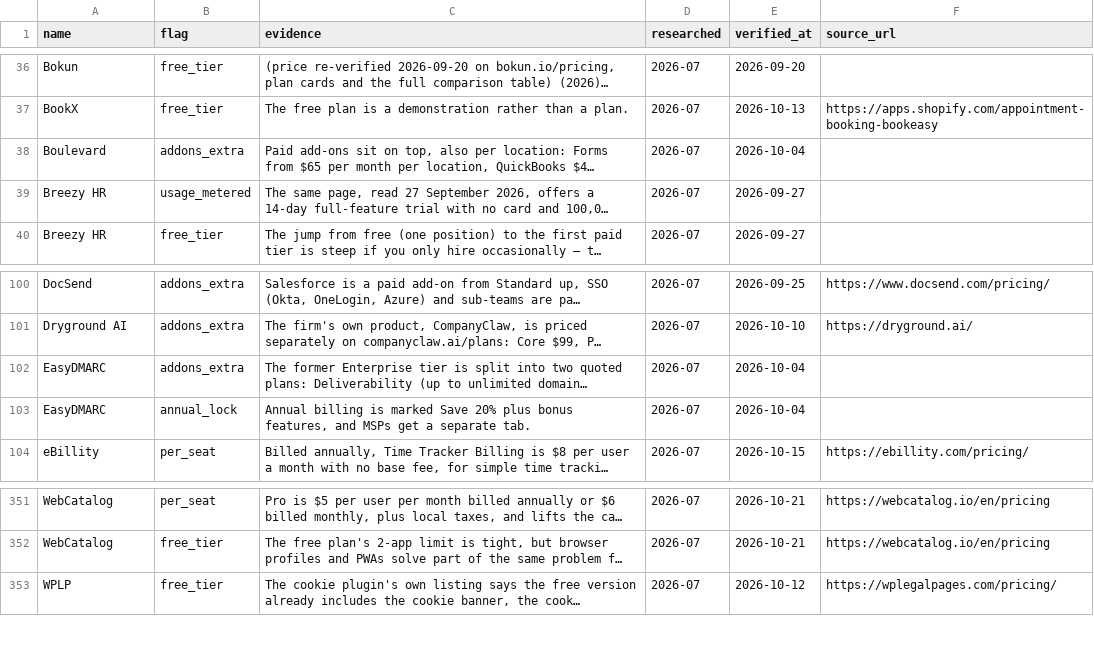
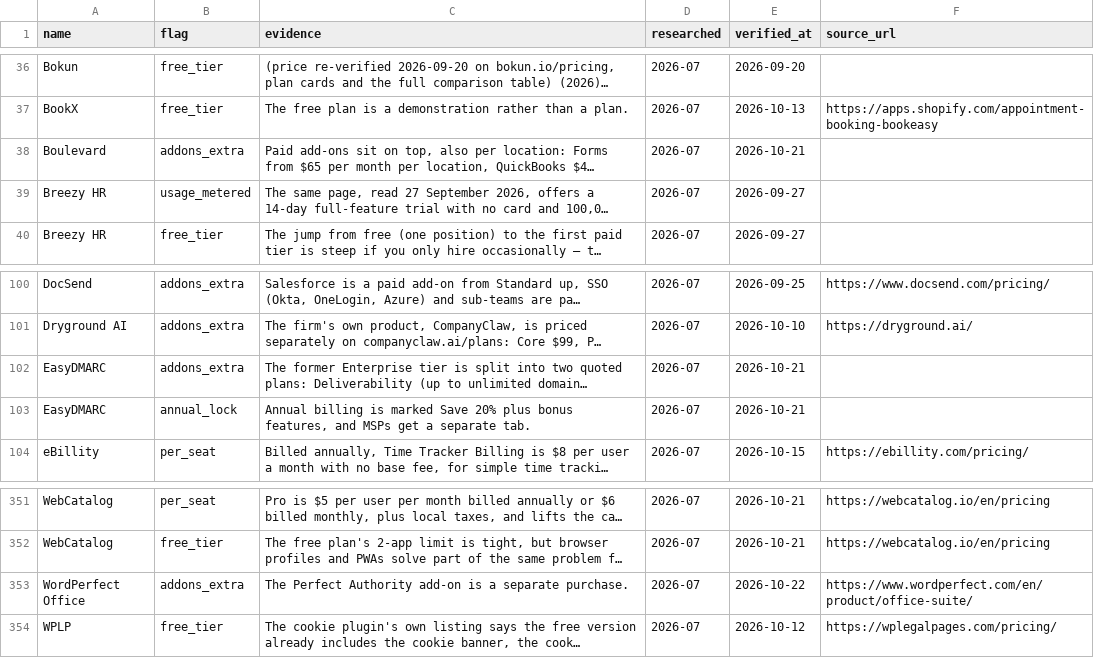
Before and after one commit to NewBegin-gif/officesoftwaremarketplace, a CSV file: data/osm-flags.csv, drawn as a sheet; only a part is shown, gaps mark what is left out; long unchanged cells end in …; the diff names each change by its address in the sheet, - before the commit and + after, or states it on an @@ line.

```diff
--- a/data/osm-flags.csv
+++ b/data/osm-flags.csv
-E38 (verified_at): 2026-10-04
+E38 (verified_at): 2026-10-21
-E102:E103 (verified_at): 2026-10-04
+E102:E103 (verified_at): 2026-10-21
+row 353: WordPerfect Office | addons_extra | The Perfect Authority add-on is a separate purchase. | 2026-07 | 2026-10-22 | https://www.wordperfect.com/en/product/office-suite/
```
Also changed, not shown: data/osm-tools.csv, 6 other files.
